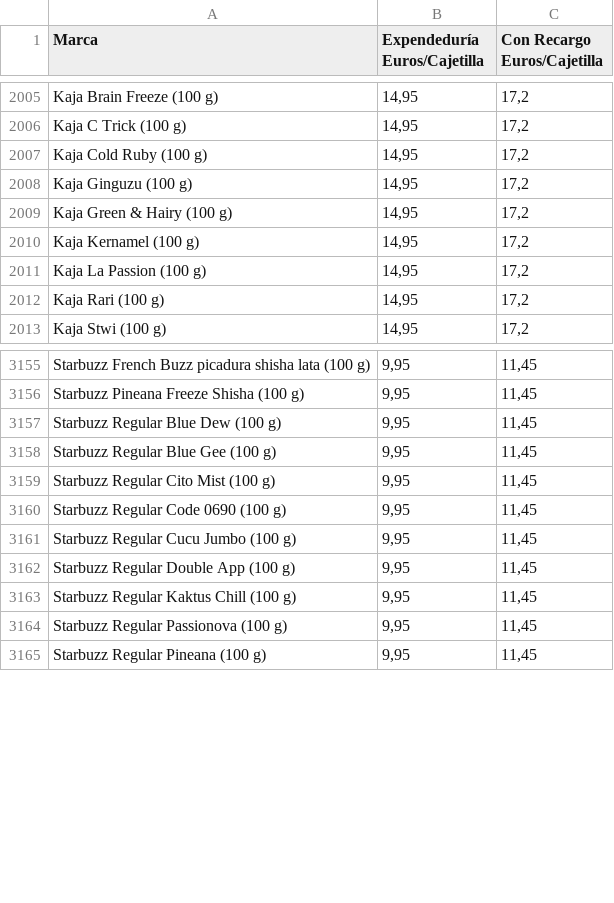
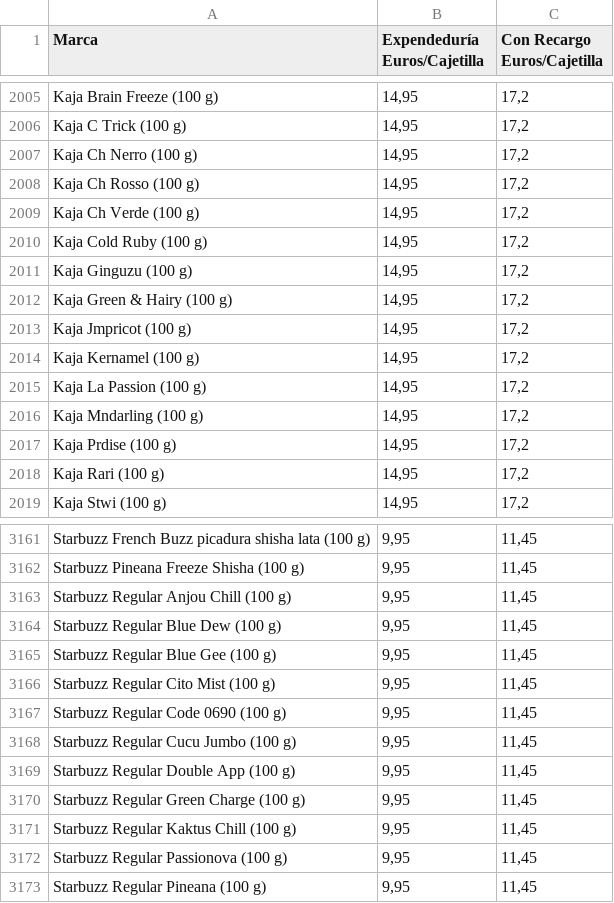
Before and after one commit to Dionakra/pipe-tobacco, a CSV file: public/csv/pb.csv, drawn as a sheet; only a part is shown, gaps mark what is left out; the diff names each change by its address in the sheet, - before the commit and + after, or states it on an @@ line.

```diff
--- a/public/csv/pb.csv
+++ b/public/csv/pb.csv
+row 2007: Kaja Ch Nerro (100 g) | 14,95 | 17,2
+row 2008: Kaja Ch Rosso (100 g) | 14,95 | 17,2
+row 2009: Kaja Ch Verde (100 g) | 14,95 | 17,2
+row 2013: Kaja Jmpricot (100 g) | 14,95 | 17,2
+row 2016: Kaja Mndarling (100 g) | 14,95 | 17,2
+row 2017: Kaja Prdise (100 g) | 14,95 | 17,2
+row 3163: Starbuzz Regular Anjou Chill (100 g) | 9,95 | 11,45
+row 3170: Starbuzz Regular Green Charge (100 g) | 9,95 | 11,45
```
Also changed, not shown: 3 other files.
